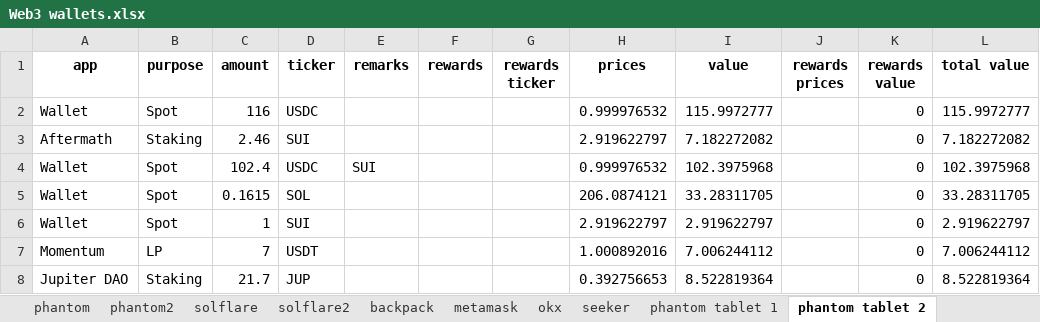
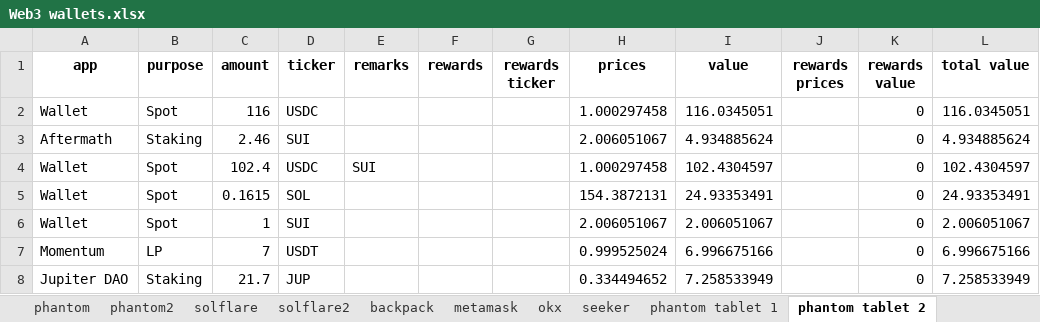
Before and after one commit to Jeffers-Git/Web3-Portfolio-Analysis, an Excel workbook: data/Web3 wallets.xlsx, sheet phantom tablet 2, drawn as a sheet; values as stored, in another font and other column widths than the file's, no borders; the diff names each change by its address in the sheet, - before the commit and + after, or states it on an @@ line.

```diff
--- a/data/Web3 wallets.xlsx (sheet phantom tablet 2)
+++ b/data/Web3 wallets.xlsx (sheet phantom tablet 2)
-H2 (prices): 0.999976532
+H2 (prices): 1.000297458
-I2 (value): 115.9972777
+I2 (value): 116.0345051
-L2 (total value): 115.9972777
+L2 (total value): 116.0345051
-H3 (prices): 2.919622797
+H3 (prices): 2.006051067
-I3 (value): 7.182272082
+I3 (value): 4.934885624
-L3 (total value): 7.182272082
+L3 (total value): 4.934885624
-H4 (prices): 0.999976532
+H4 (prices): 1.000297458
-I4 (value): 102.3975968
+I4 (value): 102.4304597
-L4 (total value): 102.3975968
+L4 (total value): 102.4304597
-H5 (prices): 206.0874121
+H5 (prices): 154.3872131
-I5 (value): 33.28311705
+I5 (value): 24.93353491
-L5 (total value): 33.28311705
+L5 (total value): 24.93353491
-H6 (prices): 2.919622797
+H6 (prices): 2.006051067
-I6 (value): 2.919622797
+I6 (value): 2.006051067
-L6 (total value): 2.919622797
+L6 (total value): 2.006051067
-H7 (prices): 1.000892016
+H7 (prices): 0.999525024
-I7 (value): 7.006244112
+I7 (value): 6.996675166
-L7 (total value): 7.006244112
+L7 (total value): 6.996675166
-H8 (prices): 0.392756653
+H8 (prices): 0.334494652
-I8 (value): 8.522819364
+I8 (value): 7.258533949
-L8 (total value): 8.522819364
+L8 (total value): 7.258533949
```
Also changed, not shown: sheet phantom2, sheet bitget, sheet phantom, sheet phantom tablet 1, sheet solflare, sheet okx, 20 more sheets, other sheet tabs, 3 other files.
